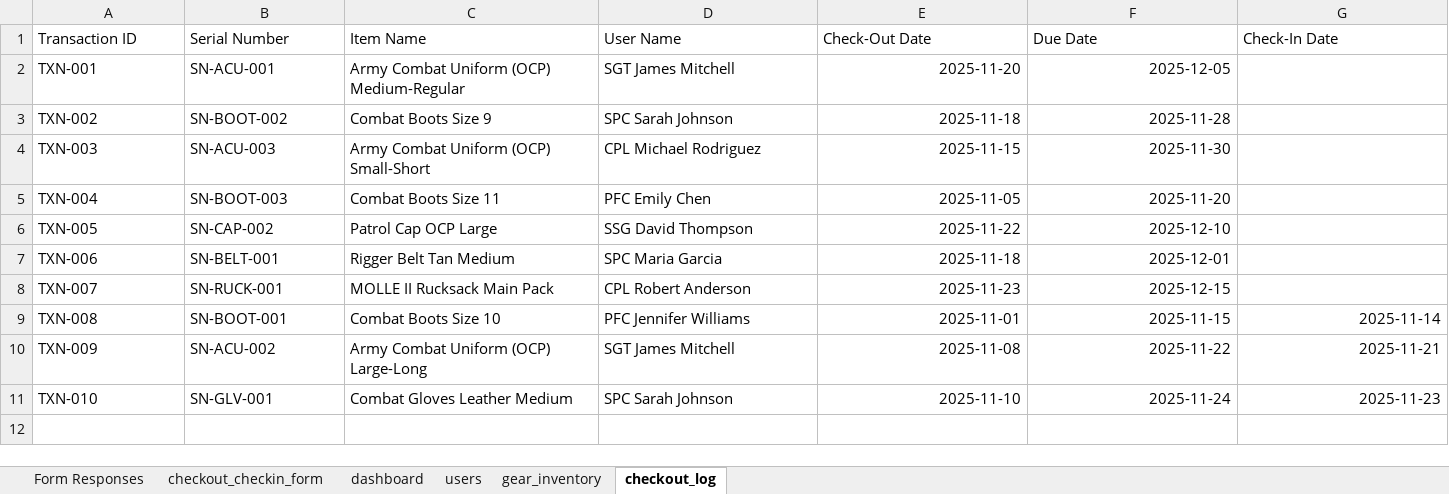
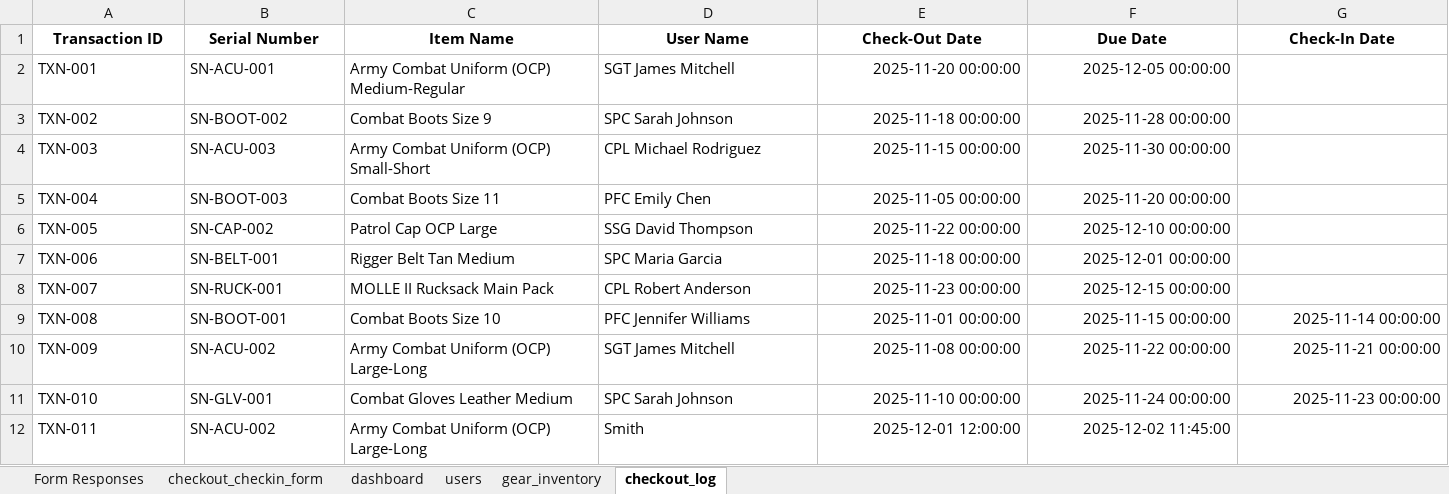
Before and after one commit to scgoddard/InventoryManagement, an Excel workbook: Inventory Managment System.xlsx, sheet checkout_log, drawn as a sheet; only a part is shown; values as stored, in another font and other column widths than the file's, no borders; charts and pictures not drawn; rows hold the shown columns only; the diff covers the shown part only; the diff names each change by its address in the sheet, - before the commit and + after, or states it on an @@ line.

```diff
--- a/Inventory Managment System.xlsx (sheet checkout_log)
+++ b/Inventory Managment System.xlsx (sheet checkout_log)
@@ A1:G1 bold: off → on, alignment: left → center @@
-E2 (Check-Out Date): 2025-11-20
+E2 (Check-Out Date): 2025-11-20 00:00:00
-F2 (Due Date): 2025-12-05
+F2 (Due Date): 2025-12-05 00:00:00
-E3 (Check-Out Date): 2025-11-18
+E3 (Check-Out Date): 2025-11-18 00:00:00
-F3 (Due Date): 2025-11-28
+F3 (Due Date): 2025-11-28 00:00:00
-E4 (Check-Out Date): 2025-11-15
+E4 (Check-Out Date): 2025-11-15 00:00:00
-F4 (Due Date): 2025-11-30
+F4 (Due Date): 2025-11-30 00:00:00
-E5 (Check-Out Date): 2025-11-05
+E5 (Check-Out Date): 2025-11-05 00:00:00
-F5 (Due Date): 2025-11-20
+F5 (Due Date): 2025-11-20 00:00:00
-E6 (Check-Out Date): 2025-11-22
+E6 (Check-Out Date): 2025-11-22 00:00:00
-F6 (Due Date): 2025-12-10
+F6 (Due Date): 2025-12-10 00:00:00
-E7 (Check-Out Date): 2025-11-18
+E7 (Check-Out Date): 2025-11-18 00:00:00
-F7 (Due Date): 2025-12-01
+F7 (Due Date): 2025-12-01 00:00:00
-E8 (Check-Out Date): 2025-11-23
+E8 (Check-Out Date): 2025-11-23 00:00:00
-F8 (Due Date): 2025-12-15
+F8 (Due Date): 2025-12-15 00:00:00
-E9 (Check-Out Date): 2025-11-01
+E9 (Check-Out Date): 2025-11-01 00:00:00
-F9 (Due Date): 2025-11-15
+F9 (Due Date): 2025-11-15 00:00:00
-G9 (Check-In Date): 2025-11-14
+G9 (Check-In Date): 2025-11-14 00:00:00
-E10 (Check-Out Date): 2025-11-08
+E10 (Check-Out Date): 2025-11-08 00:00:00
-F10 (Due Date): 2025-11-22
+F10 (Due Date): 2025-11-22 00:00:00
-G10 (Check-In Date): 2025-11-21
+G10 (Check-In Date): 2025-11-21 00:00:00
-E11 (Check-Out Date): 2025-11-10
+E11 (Check-Out Date): 2025-11-10 00:00:00
-F11 (Due Date): 2025-11-24
+F11 (Due Date): 2025-11-24 00:00:00
-G11 (Check-In Date): 2025-11-23
+G11 (Check-In Date): 2025-11-23 00:00:00
+row 12: TXN-011 | SN-ACU-002 | Army Combat Uniform (OCP) Large-Long | Smith | 2025-12-01 12:00:00 | 2025-12-02 11:45:00
```
Also changed, not shown: cell formats elsewhere in this sheet, sheet dashboard, sheet gear_inventory, charts or pictures, 6 other files.
